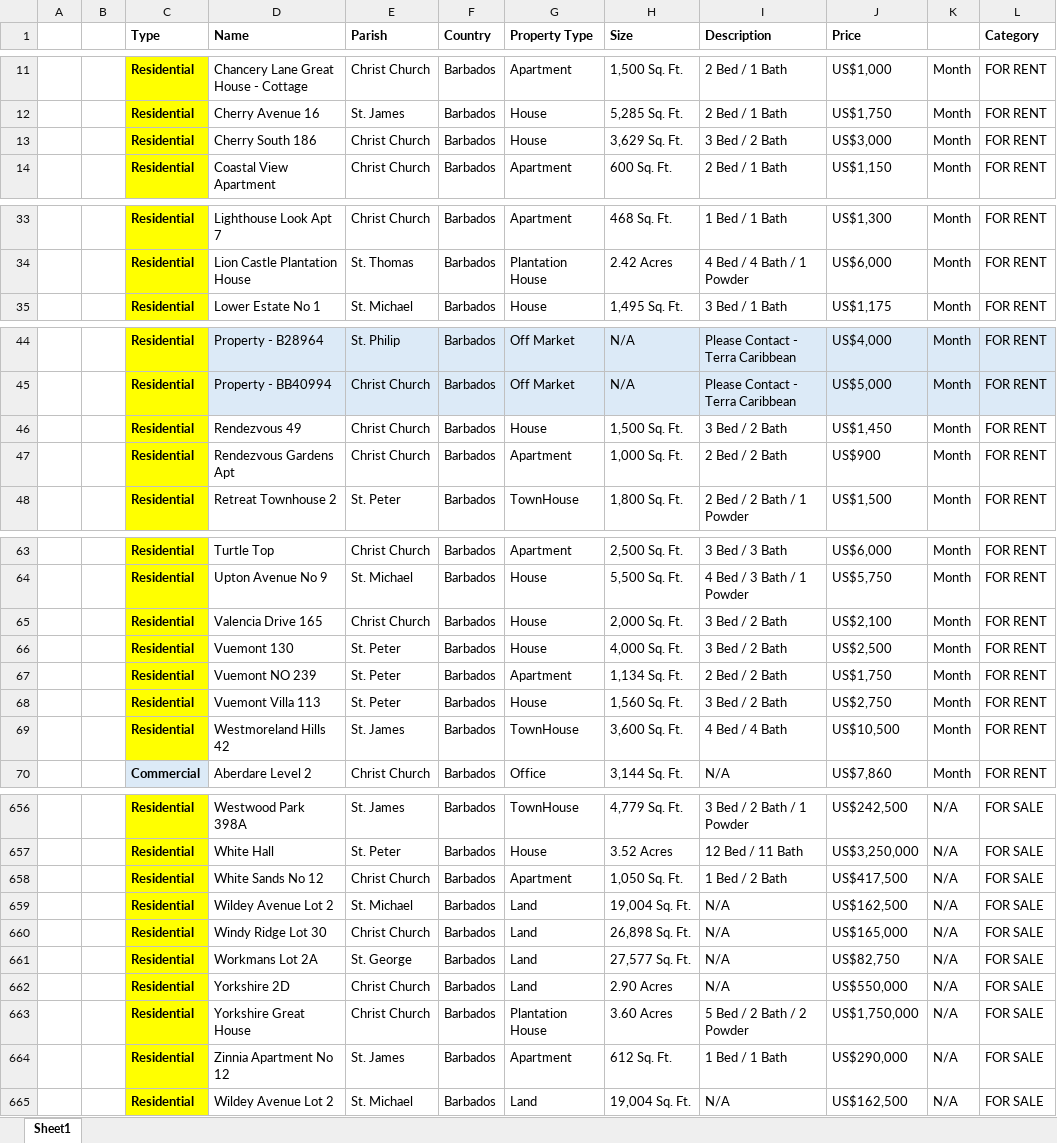
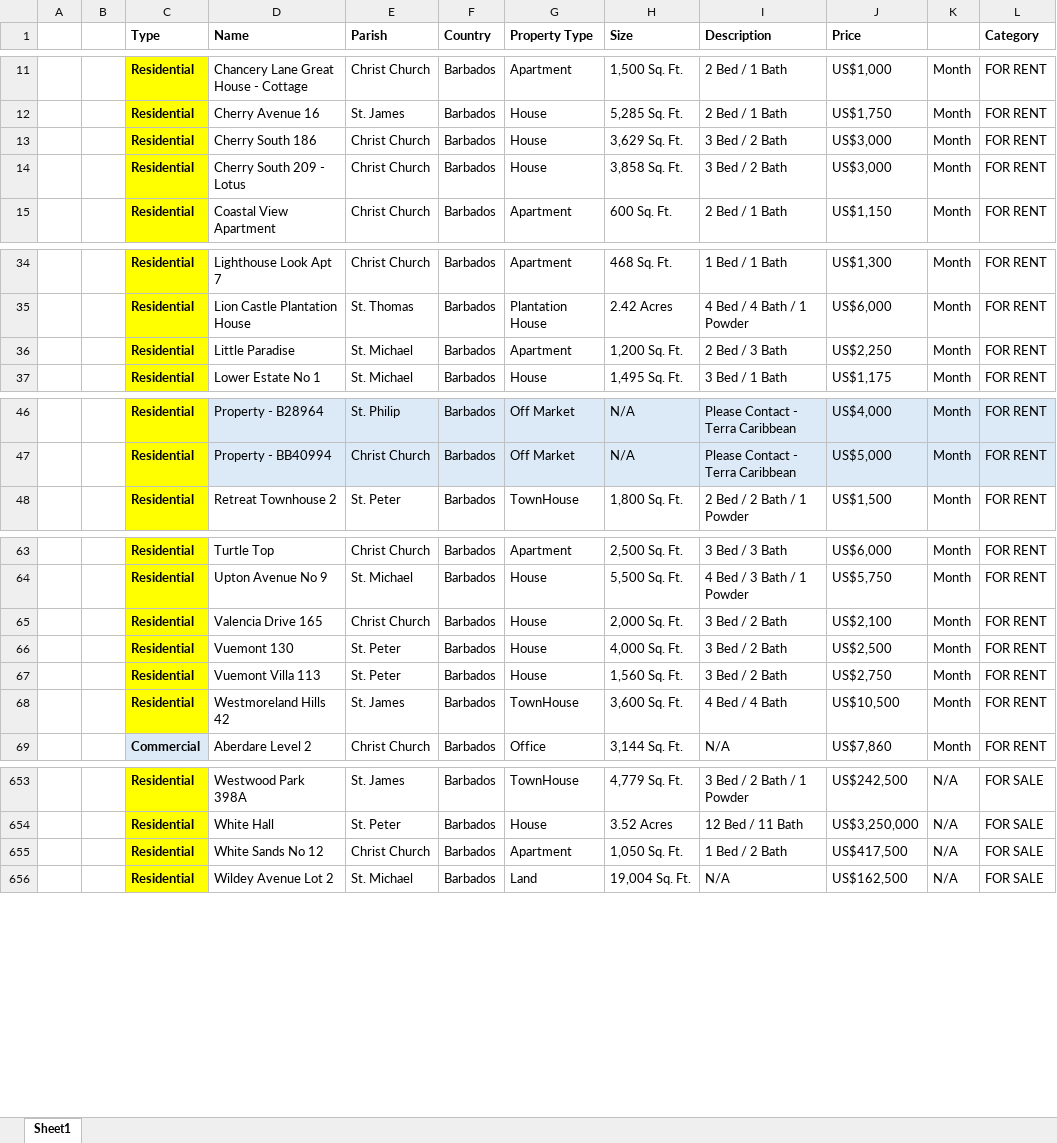
Before and after one commit to AiBlackie/Terra-Geospatial, an Excel workbook: Terra Caribbean NEW SAMPLE R.xlsx, sheet Sheet1, drawn as a sheet; only a part is shown, gaps mark what is left out; values as stored, in another font and other column widths than the file's, no borders; removed rows and columns are numbered as before the commit, all else as after; the diff covers the shown part only; the diff names each change by its address in the sheet, - before the commit and + after, or states it on an @@ line.

Commit message:
Add files via upload

```diff
--- a/Terra Caribbean NEW SAMPLE R.xlsx (sheet Sheet1)
+++ b/Terra Caribbean NEW SAMPLE R.xlsx (sheet Sheet1)
+row 14:  |  | Residential | Cherry South 209 - Lotus | Christ Church | Barbados | House | 3,858 Sq. Ft. | 3 Bed / 2 Bath | US$3,000 | Month | FOR RENT
+row 36:  |  | Residential | Little Paradise | St. Michael | Barbados | Apartment | 1,200 Sq. Ft. | 2 Bed / 3 Bath | US$2,250 | Month | FOR RENT
-row 46:  |  | Residential | Rendezvous 49 | Christ Church | Barbados | House | 1,500 Sq. Ft. | 3 Bed / 2 Bath | US$1,450 | Month | FOR RENT
-row 47:  |  | Residential | Rendezvous Gardens Apt | Christ Church | Barbados | Apartment | 1,000 Sq. Ft. | 2 Bed / 2 Bath | US$900 | Month | FOR RENT
-row 67:  |  | Residential | Vuemont NO 239 | St. Peter | Barbados | Apartment | 1,134 Sq. Ft. | 2 Bed / 2 Bath | US$1,750 | Month | FOR RENT
-row 659:  |  | Residential | Wildey Avenue Lot 2 | St. Michael | Barbados | Land | 19,004 Sq. Ft. | N/A | US$162,500 | N/A | FOR SALE
-row 660:  |  | Residential | Windy Ridge Lot 30 | Christ Church | Barbados | Land | 26,898 Sq. Ft. | N/A | US$165,000 | N/A | FOR SALE
-row 661:  |  | Residential | Workmans Lot 2A | St. George | Barbados | Land | 27,577 Sq. Ft. | N/A | US$82,750 | N/A | FOR SALE
-row 662:  |  | Residential | Yorkshire 2D | Christ Church | Barbados | Land | 2.90 Acres | N/A | US$550,000 | N/A | FOR SALE
-row 663:  |  | Residential | Yorkshire Great House | Christ Church | Barbados | Plantation House | 3.60 Acres | 5 Bed / 2 Bath / 2 Powder | US$1,750,000 | N/A | FOR SALE
-row 664:  |  | Residential | Zinnia Apartment No 12 | St. James | Barbados | Apartment | 612 Sq. Ft. | 1 Bed / 1 Bath | US$290,000 | N/A | FOR SALE
```
Also changed, not shown: 2 added rows and 4 removed rows elsewhere in this sheet.
